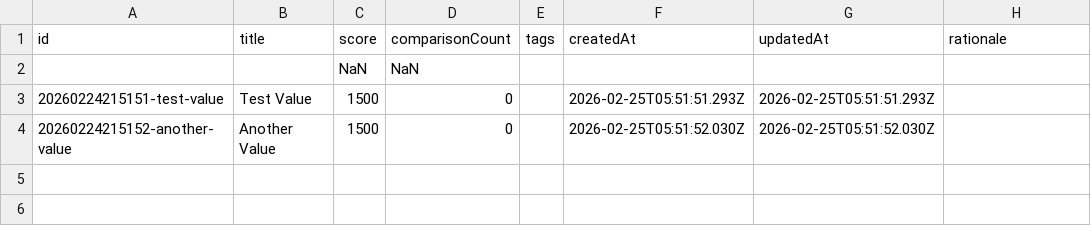
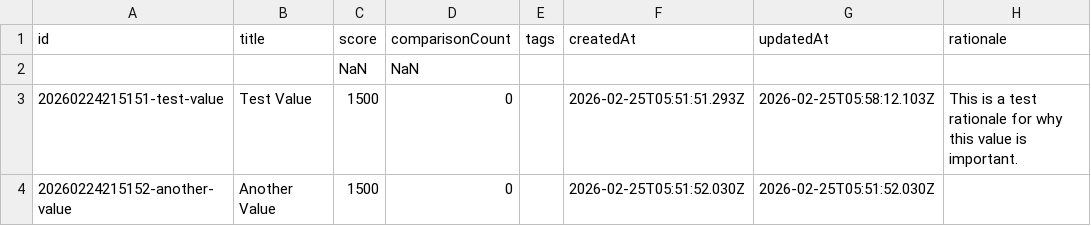
Before and after one commit to richardanaya/objectivist-value-hierarchy, a CSV file: empty.values.csv, drawn as a sheet.

Commit message:
Add rationale command and emphasize rationale refinement in interviews (v0.0.6)

```diff
--- a/empty.values.csv
+++ b/empty.values.csv
@@ -2,3 +2,3 @@ id,title,score,comparisonCount,tags,createdAt,updatedAt,rationale
 ,,NaN,NaN,,,,
-20260224215151-test-value,Test Value,1500,0,,2026-02-25T05:51:51.293Z,2026-02-25T05:51:51.293Z,
+20260224215151-test-value,Test Value,1500,0,,2026-02-25T05:51:51.293Z,2026-02-25T05:58:12.103Z,This is a test rationale for why this value is important.
 20260224215152-another-value,Another Value,1500,0,,2026-02-25T05:51:52.030Z,2026-02-25T05:51:52.030Z,
```
Also changed, not shown: 4 other files.
